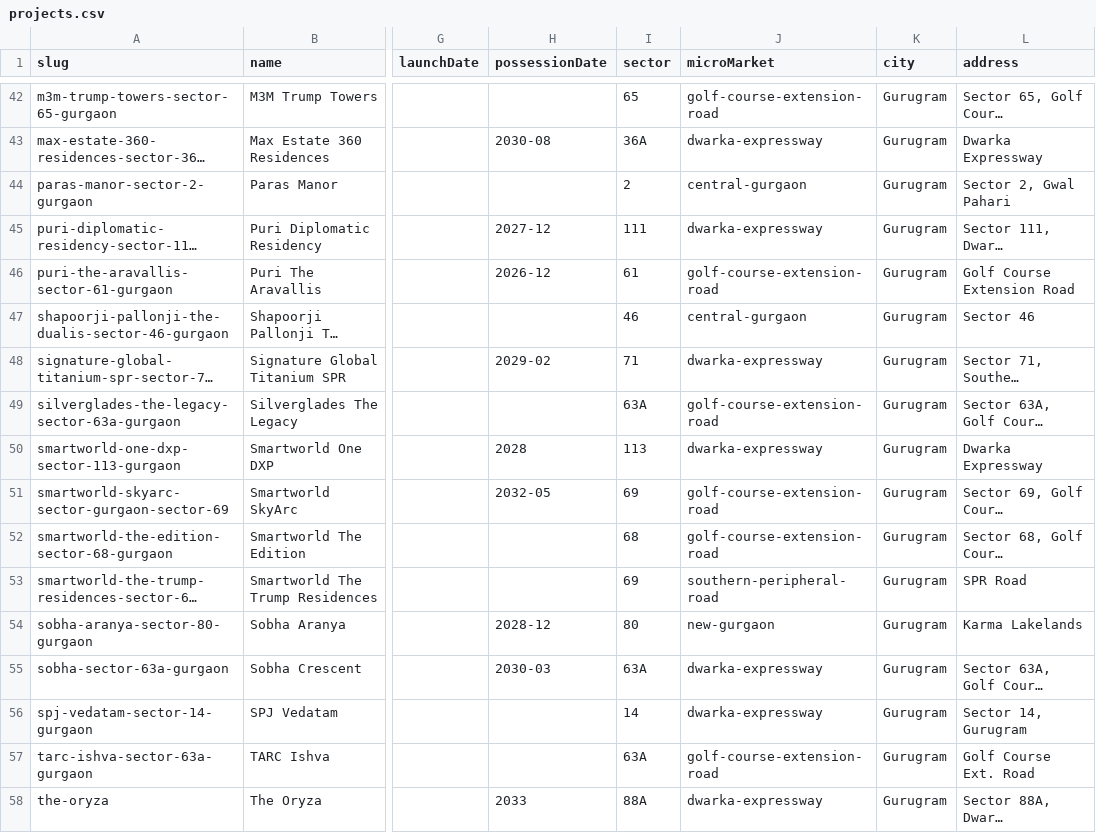
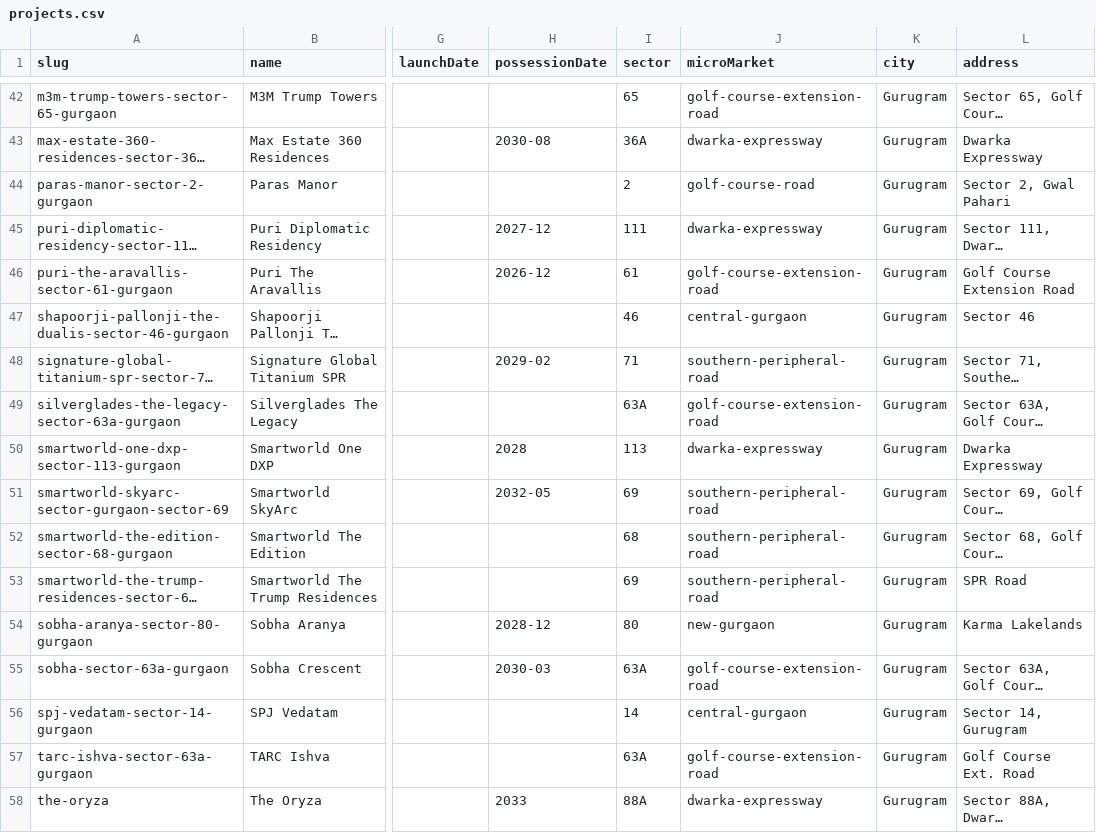
Before and after one commit to thelaunchdistrict/launchwebsite, a CSV file: data/projects.csv, drawn as a sheet; only a part is shown, gaps mark what is left out; long unchanged cells end in …; the diff covers the shown part only; the diff names each change by its address in the sheet, - before the commit and + after, or states it on an @@ line.

```diff
--- a/data/projects.csv
+++ b/data/projects.csv
-J44 (microMarket): central-gurgaon
+J44 (microMarket): golf-course-road
-J48 (microMarket): dwarka-expressway
+J48 (microMarket): southern-peripheral-road
-J51:J52 (microMarket): golf-course-extension-road
+J51:J52 (microMarket): southern-peripheral-road
-J55 (microMarket): dwarka-expressway
+J55 (microMarket): golf-course-extension-road
-J56 (microMarket): dwarka-expressway
+J56 (microMarket): central-gurgaon
```
Also changed, not shown: 10 edited cells elsewhere in this file, 28 other files.
